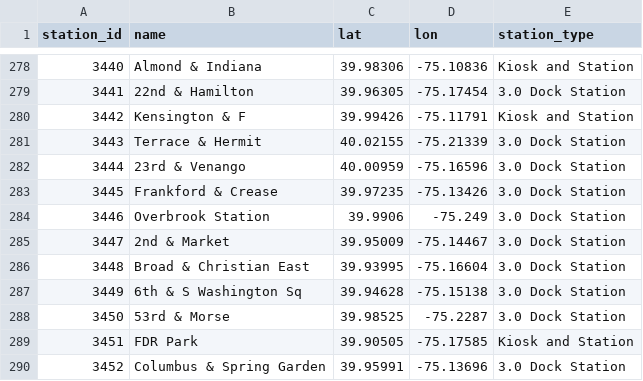
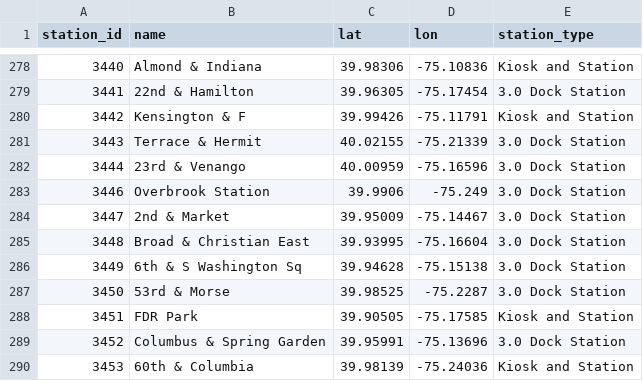
Before and after one commit to emilyou561-beep/indego-station-status-archive, a CSV file: data/station_information.csv, drawn as a sheet; only a part is shown, gaps mark what is left out; the shorter side is filled out with more unchanged rows.

```diff
--- a/data/station_information.csv
+++ b/data/station_information.csv
@@ -282,3 +282,2 @@ station_id,name,lat,lon,station_type
 3444,23rd & Venango,40.00959,-75.16596,3.0 Dock Station
-3445,Frankford & Crease,39.97235,-75.13426,3.0 Dock Station
 3446,Overbrook Station,39.9906,-75.249,3.0 Dock Station
```
Also changed, not shown: 1 other file.
